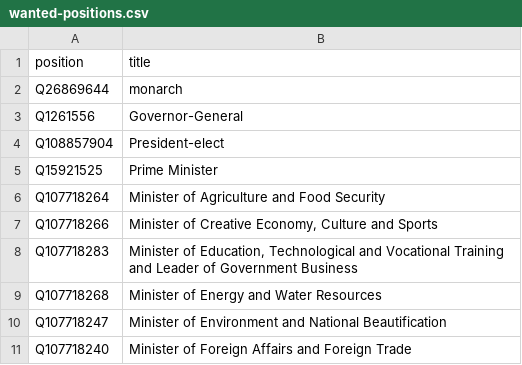
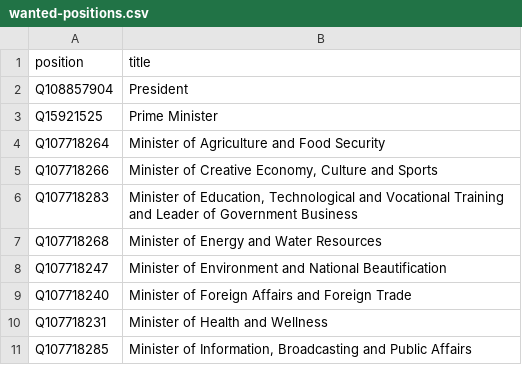
Before and after one commit to every-politician-scrapers/barbados-cabinet, a CSV file: wikidata/wanted-positions.csv, drawn as a sheet; only a part is shown; the shorter side is filled out with more unchanged rows.

```diff
--- a/wikidata/wanted-positions.csv
+++ b/wikidata/wanted-positions.csv
@@ -1,5 +1,3 @@
 position,title
-Q26869644,monarch
-Q1261556,Governor-General
-Q108857904,President-elect
+Q108857904,President
 Q15921525,Prime Minister
```
Also changed, not shown: html/current.csv, 1 other file.
